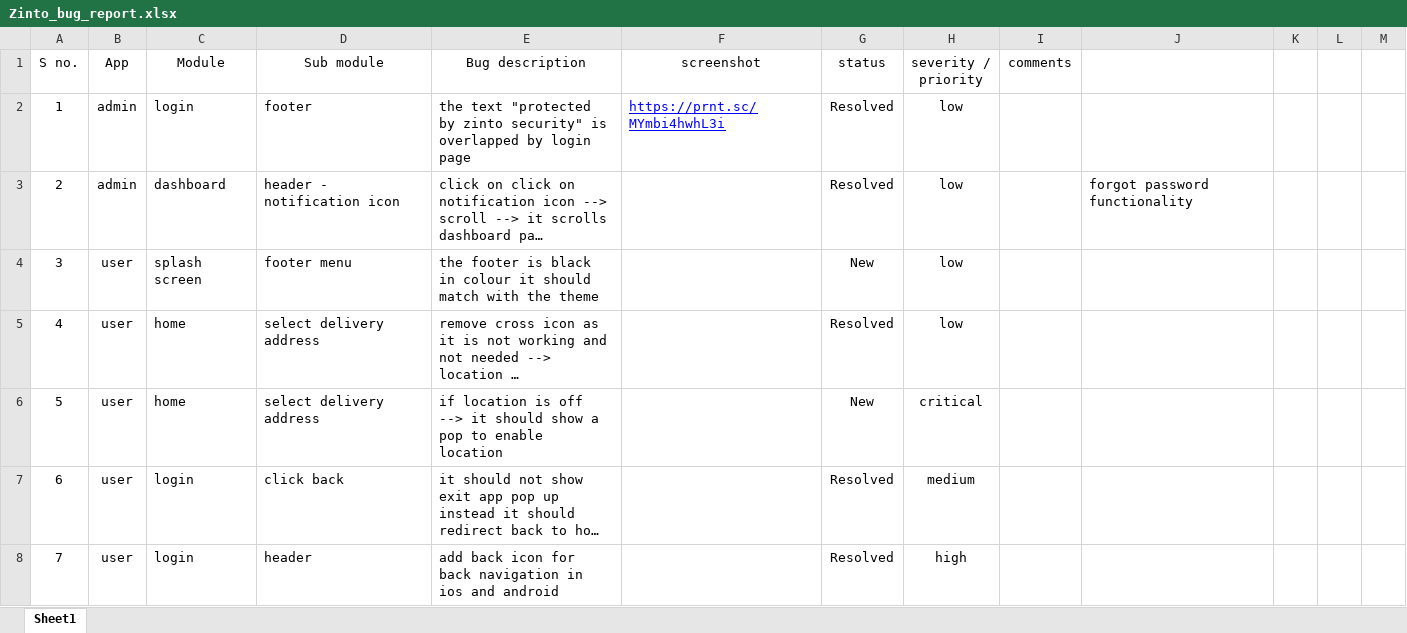
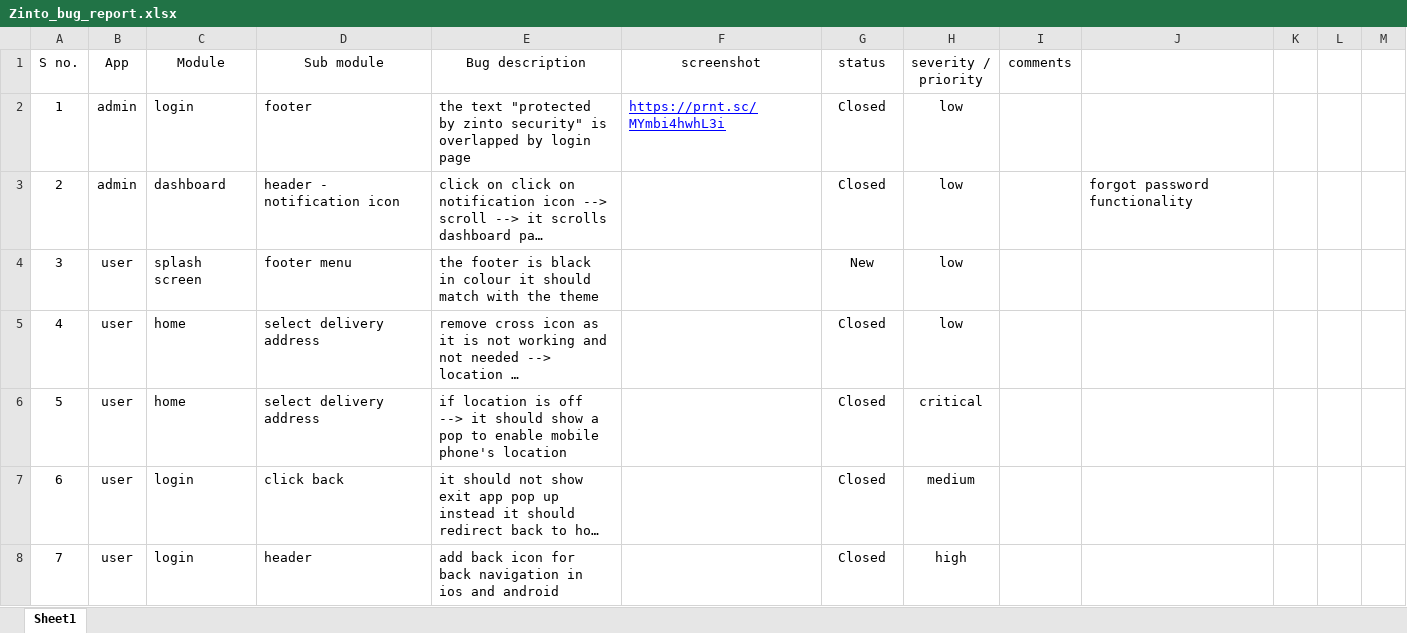
Before and after one commit to harshu-panchal/GrandBazar, an Excel workbook: Zinto_bug_report.xlsx, sheet Sheet1, drawn as a sheet; only a part is shown; long unchanged cells end in …; values as stored, in another font and other column widths than the file's, no borders; charts and pictures and table styles not drawn; the diff covers the shown part only; the diff names each change by its address in the sheet, - before the commit and + after, or states it on an @@ line.

```diff
--- a/Zinto_bug_report.xlsx (sheet Sheet1)
+++ b/Zinto_bug_report.xlsx (sheet Sheet1)
-G2:G3 (status): Resolved
+G2:G3 (status): Closed
-G5 (status): Resolved
+G5 (status): Closed
-E6 (Bug description): …to enable location
+E6 (Bug description): …to enable mobile phone's location
-G6 (status): New
+G6 (status): Closed
-G7:G8 (status): Resolved
+G7:G8 (status): Closed
```
Also changed, not shown: 128 added rows and 174 edited cells elsewhere in this sheet, 59 other files.
